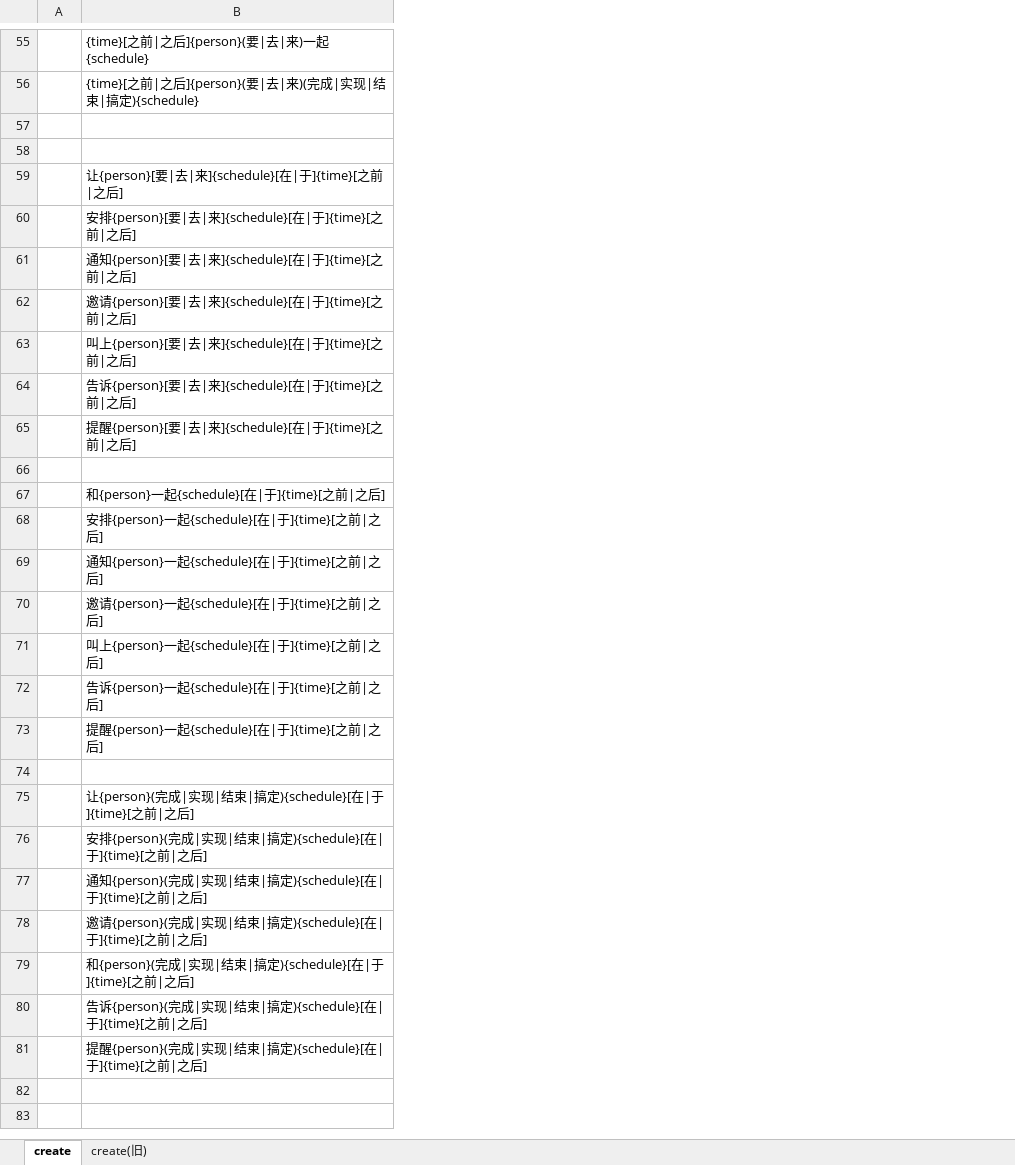
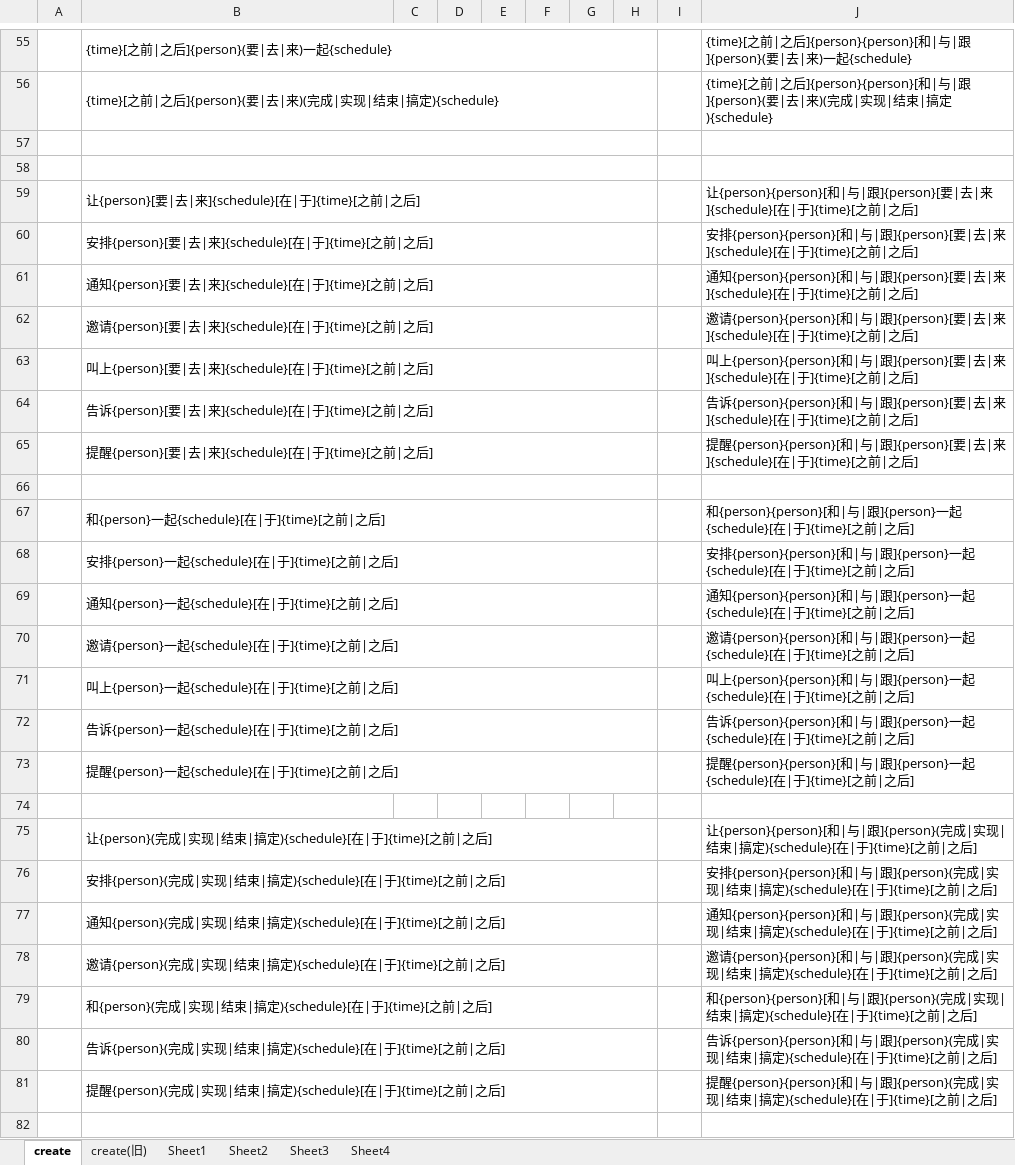
Before and after one commit to XJ-GTD/GTD2, an Excel workbook: A-开发相关文档素材/4.讯飞语音/1.语料素材/gtd_schedule_create.xlsx, sheet create, drawn as a sheet; only a part is shown, gaps mark what is left out; values as stored, in another font and other column widths than the file's, no borders; conditional formats not drawn; the diff covers the shown part only; the diff names each change by its address in the sheet, - before the commit and + after, or states it on an @@ line.

```diff
--- a/A-开发相关文档素材/4.讯飞语音/1.语料素材/gtd_schedule_create.xlsx (sheet create)
+++ b/A-开发相关文档素材/4.讯飞语音/1.语料素材/gtd_schedule_create.xlsx (sheet create)
+sheet tab: Sheet1
+sheet tab: Sheet2
+sheet tab: Sheet3
+sheet tab: Sheet4
+column C, empty
+column D, empty
+column E, empty
+column F, empty
+column G, empty
+column H, empty
+column I, empty
+column J, rows 55-81: {time}[之前|之后]{person}{person}[和|与|跟]{person}(要|去|来)一起{schedule} | {time}[之前|之后]{person}{person}[和|与|跟]{person}(要|去|来)(完成|实现|结束|搞定){schedule} |  |  | 让{person}{person}[和|与|跟]{person}[要|去|来]{schedule}[在|于]{time}[之前|之后] | 安排{person}{person}[和|与|跟]{person}[要|去|来]{schedule}[在|于]{time}[之前|之后] | 通知{person}{person}[和|与|跟]{person}[要|去|来]{schedule}[在|于]{time}[之前|之后] | 邀请{person}{person}[和|与|跟]{person}[要|去|来]{schedule}[在|于]{time}[之前|之后] | 叫上{person}{person}[和|与|跟]{person}[要|去|来]{schedule}[在|于]{time}[之前|之后] | 告诉{person}{person}[和|与|跟]{person}[要|去|来]{schedule}[在|于]{time}[之前|之后] | 提醒{person}{person}[和|与|跟]{person}[要|去|来]{schedule}[在|于]{time}[之前|之后] |  | 和{person}{person}[和|与|跟]{person}一起{schedule}[在|于]{time}[之前|之后] | 安排{person}{person}[和|与|跟]{person}一起{schedule}[在|于]{time}[之前|之后] | 通知{person}{person}[和|与|跟]{person}一起{schedule}[在|于]{time}[之前|之后] | 邀请{person}{person}[和|与|跟]{person}一起{schedule}[在|于]{time}[之前|之后] | 叫上{person}{person}[和|与|跟]{person}一起{schedule}[在|于]{time}[之前|之后] | 告诉{person}{person}[和|与|跟]{person}一起{schedule}[在|于]{time}[之前|之后] | 提醒{person}{person}[和|与|跟]{person}一起{schedule}[在|于]{time}[之前|之后] |  | 让{person}{person}[和|与|跟]{person}(完成|实现|结束|搞定){schedule}[在|于]{time}[之前|之后] | 安排{person}{person}[和|与|跟]{person}(完成|实现|结束|搞定){schedule}[在|于]{time}[之前|之后] | 通知{person}{person}[和|与|跟]{person}(完成|实现|结束|搞定){schedule}[在|于]{time}[之前|之后] | 邀请{person}{person}[和|与|跟]{person}(完成|实现|结束|搞定){schedule}[在|于]{time}[之前|之后] | 和{person}{person}[和|与|跟]{person}(完成|实现|结束|搞定){schedule}[在|于]{time}[之前|之后] | 告诉{person}{person}[和|与|跟]{person}(完成|实现|结束|搞定){schedule}[在|于]{time}[之前|之后] | 提醒{person}{person}[和|与|跟]{person}(完成|实现|结束|搞定){schedule}[在|于]{time}[之前|之后]
+B55:H55 merged
+B56:H56 merged
+B57:H57 merged
+B58:H58 merged
+B59:H59 merged
+B60:H60 merged
+B61:H61 merged
+B62:H62 merged
+B63:H63 merged
+B64:H64 merged
+B65:H65 merged
+B66:H66 merged
+B67:H67 merged
+B68:H68 merged
+B69:H69 merged
+B70:H70 merged
+B71:H71 merged
+B72:H72 merged
+B73:H73 merged
+B75:H75 merged
+B76:H76 merged
+B77:H77 merged
+B78:H78 merged
+B79:H79 merged
+B80:H80 merged
+B81:H81 merged
+row 82: (empty)
```
Also changed, not shown: 165 added rows and merged cells elsewhere in this sheet, A-开发相关文档素材/4.讯飞语音/1.语料素材/gtd_schedule_find.xlsx.
